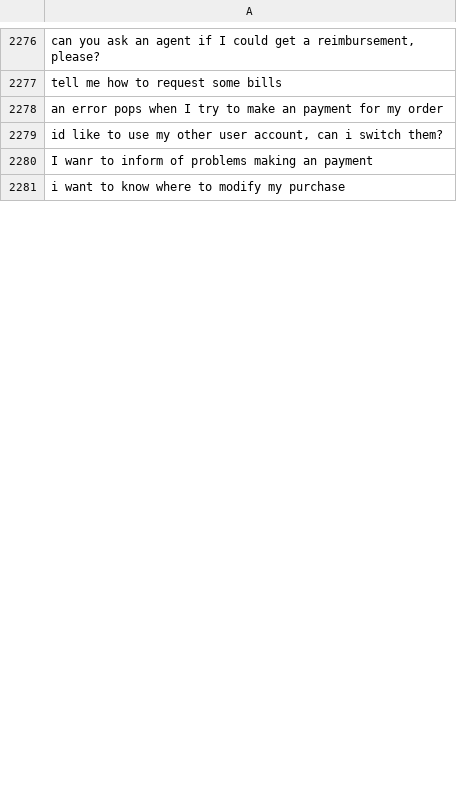
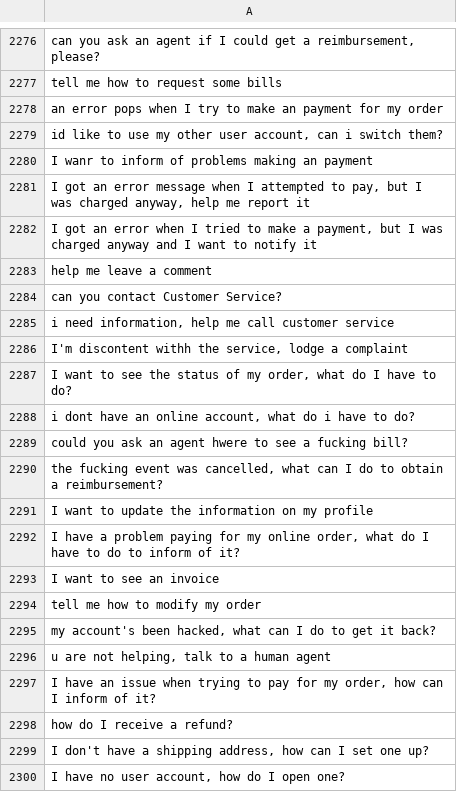
Before and after one commit to MuhammadHabibna/faq-topic-radar, a CSV file: preprocessing/faq_dataset_preprocessing/cleaned_text.csv, drawn as a sheet; only a part is shown, gaps mark what is left out; the shorter side is filled out with more unchanged rows; the diff covers the shown part only; the diff names each change by its address in the sheet, - before the commit and + after, or states it on an @@ line.

```diff
--- a/preprocessing/faq_dataset_preprocessing/cleaned_text.csv
+++ b/preprocessing/faq_dataset_preprocessing/cleaned_text.csv
+row 2281: I got an error message when I attempted to pay, but I was charged anyway, help me report it
+row 2282: I got an error when I tried to make a payment, but I was charged anyway and I want to notify it
+row 2283: help me leave a comment
+row 2284: can you contact Customer Service?
+row 2285: i need information, help me call customer service
+row 2286: I'm discontent withh the service, lodge a complaint
+row 2287: I want to see the status of my order, what do I have to do?
+row 2288: i dont have an online account, what do i have to do?
+row 2289: could you ask an agent hwere to see a fucking bill?
+row 2290: the fucking event was cancelled, what can I do to obtain a reimbursement?
+row 2291: I want to update the information on my profile
+row 2292: I have a problem paying for my online order, what do I have to do to inform of it?
+row 2293: I want to see an invoice
+row 2294: tell me how to modify my order
+row 2295: my account's been hacked, what can I do to get it back?
+row 2296: u are not helping, talk to a human agent
+row 2297: I have an issue when trying to pay for my order, how can I inform of it?
+row 2298: how do I receive a refund?
+row 2299: I don't have a shipping address, how can I set one up?
+row 2300: I have no user account, how do I open one?
```
Also changed, not shown: 78 added rows and 16 removed rows elsewhere in this file, 1 other file.
